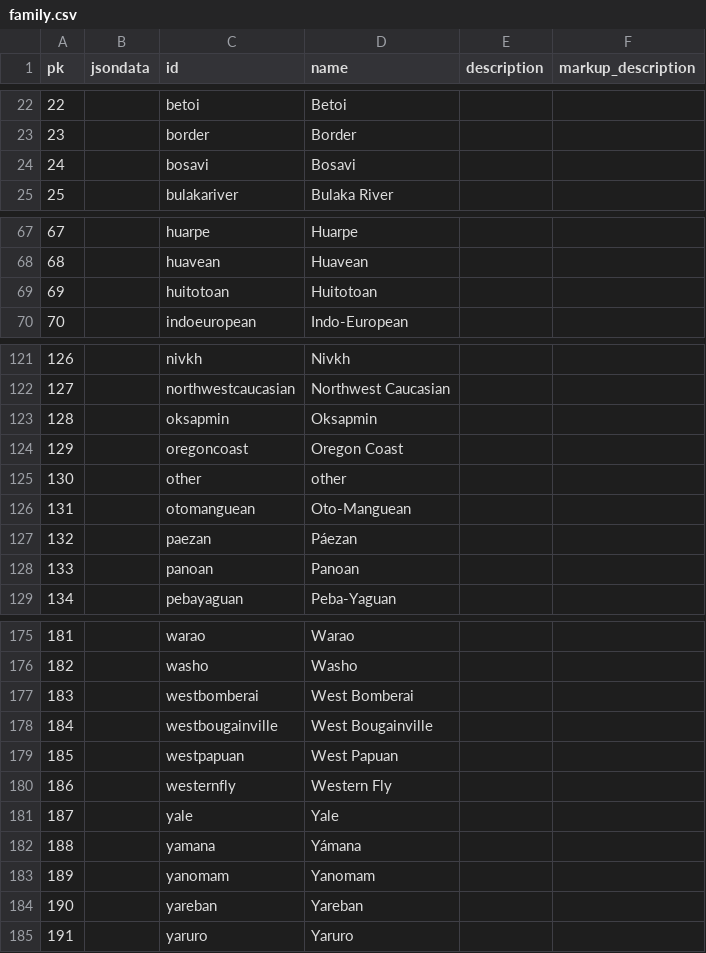
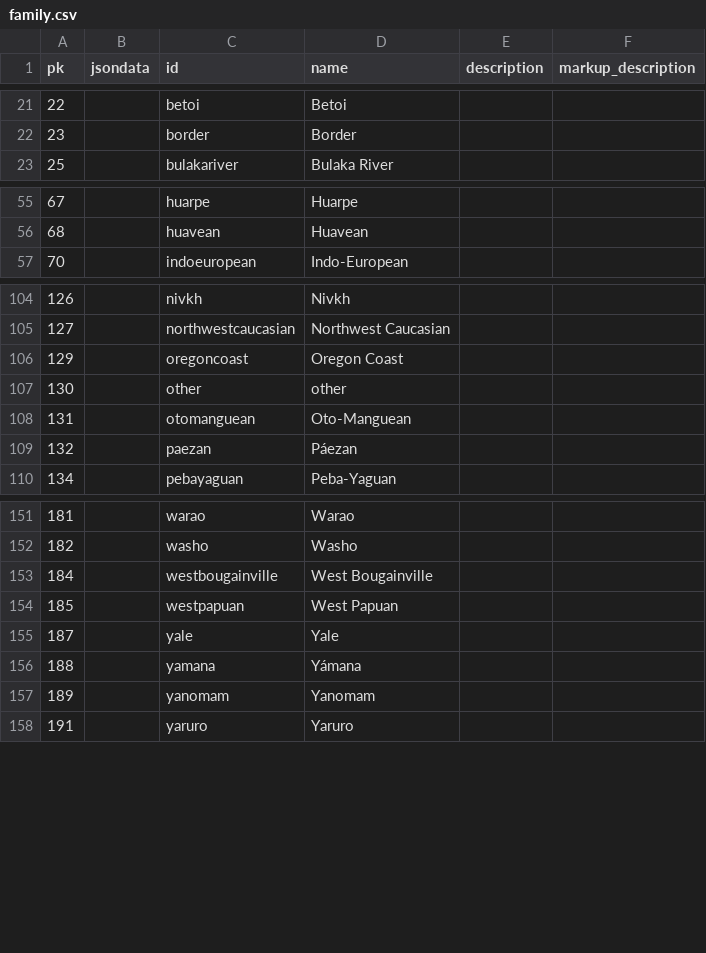
Before and after one commit to cldf-datasets/wals, a CSV file: raw/family.csv, drawn as a sheet; only a part is shown, gaps mark what is left out; the diff covers the shown part only.

```diff
--- a/raw/family.csv
+++ b/raw/family.csv
@@ -23,3 +22,2 @@ pk,jsondata,id,name,description,markup_description
 23,,border,Border,,
-24,,bosavi,Bosavi,,
 25,,bulakariver,Bulaka River,,
@@ -68,3 +56,2 @@ pk,jsondata,id,name,description,markup_description
 68,,huavean,Huavean,,
-69,,huitotoan,Huitotoan,,
 70,,indoeuropean,Indo-European,,
@@ -122,3 +105,2 @@ pk,jsondata,id,name,description,markup_description
 127,,northwestcaucasian,Northwest Caucasian,,
-128,,oksapmin,Oksapmin,,
 129,,oregoncoast,Oregon Coast,,
@@ -127,3 +109,2 @@ pk,jsondata,id,name,description,markup_description
 132,,paezan,Páezan,,
-133,,panoan,Panoan,,
 134,,pebayaguan,Peba-Yaguan,,
@@ -176,6 +152,4 @@ pk,jsondata,id,name,description,markup_description
 182,,washo,Washo,,
-183,,westbomberai,West Bomberai,,
 184,,westbougainville,West Bougainville,,
 185,,westpapuan,West Papuan,,
-186,,westernfly,Western Fly,,
 187,,yale,Yale,,
@@ -183,3 +157,2 @@ pk,jsondata,id,name,description,markup_description
 189,,yanomam,Yanomam,,
-190,,yareban,Yareban,,
 191,,yaruro,Yaruro,,
```
Also changed, not shown: 22 added rows and 25 removed rows elsewhere in this file, cldf/languages.csv, raw/genus.csv, 4 other files.
